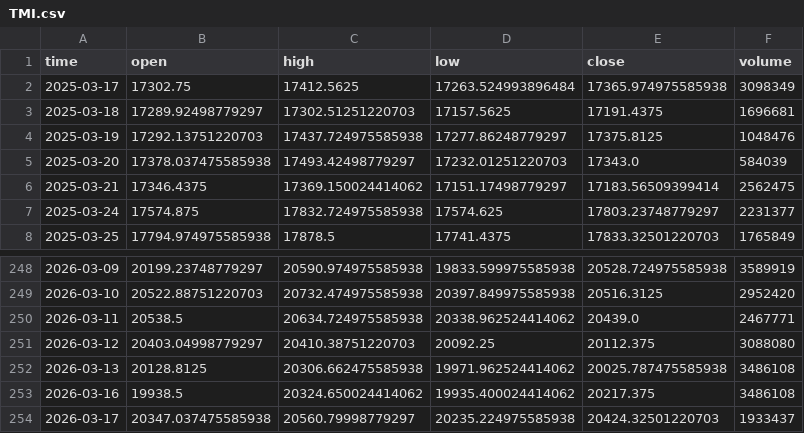
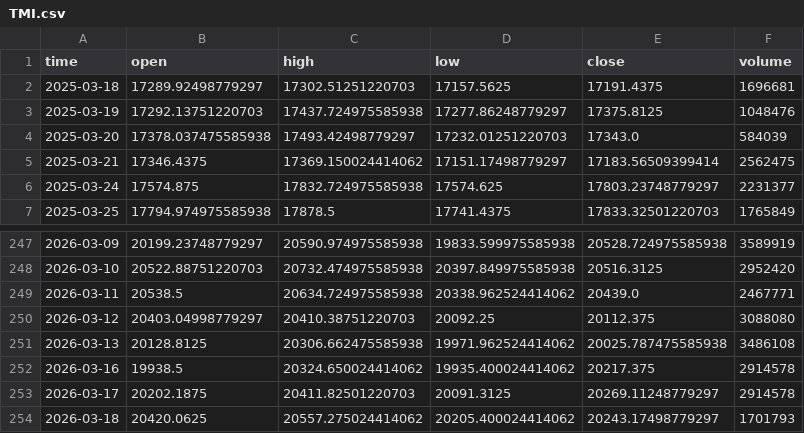
Before and after one commit to dgalaska1/TMI, a CSV file: data/TMI.csv, drawn as a sheet; only a part is shown, gaps mark what is left out.

```diff
--- a/data/TMI.csv
+++ b/data/TMI.csv
@@ -1,3 +1,2 @@
 time,open,high,low,close,volume
-2025-03-17,17302.75,17412.5625,17263.524993896484,17365.974975585938,3098349
 2025-03-18,17289.92498779297,17302.51251220703,17157.5625,17191.4375,1696681
@@ -252,3 +251,4 @@ time,open,high,low,close,volume
 2026-03-13,20128.8125,20306.662475585938,19971.962524414062,20025.787475585938,3486108
-2026-03-16,19938.5,20324.650024414062,19935.400024414062,20217.375,3486108
-2026-03-17,20347.037475585938,20560.79998779297,20235.224975585938,20424.32501220703,1933437
+2026-03-16,19938.5,20324.650024414062,19935.400024414062,20217.375,2914578
+2026-03-17,20202.1875,20411.82501220703,20091.3125,20269.11248779297,2914578
+2026-03-18,20420.0625,20557.275024414062,20205.400024414062,20243.17498779297,1701793
```
